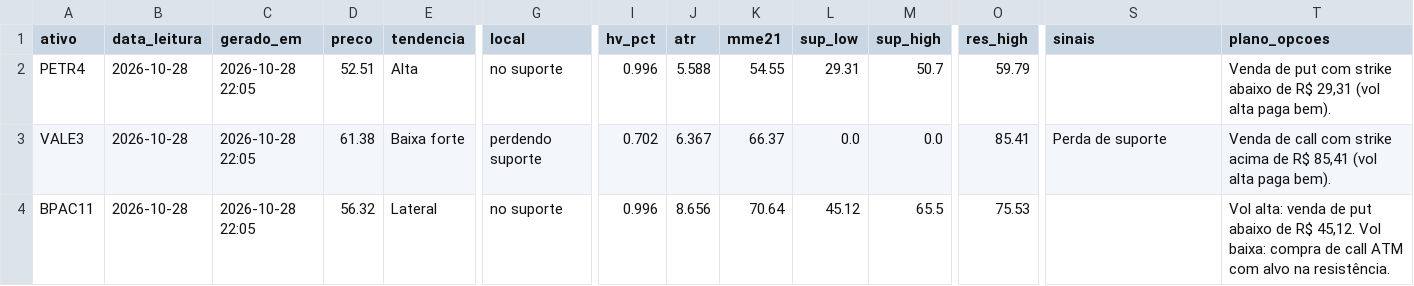
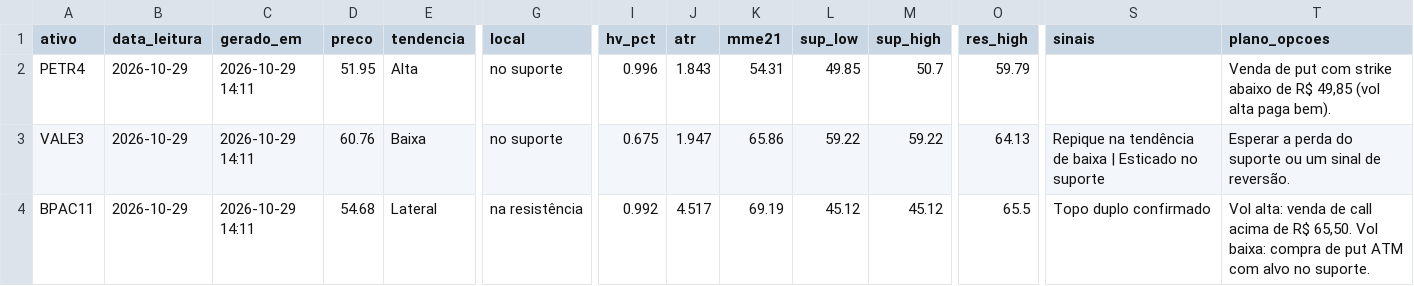
Before and after one commit to DCS1986/PAINEL-ARBITRAGEM, a CSV file: radar_tecnico/radar/leituras.csv, drawn as a sheet; only a part is shown, gaps mark what is left out; the diff covers the shown part only; the diff names each change by its address in the sheet, - before the commit and + after, or states it on an @@ line.

Commit message:
Radar: leituras 2026-10-29

```diff
--- a/radar_tecnico/radar/leituras.csv
+++ b/radar_tecnico/radar/leituras.csv
-B2:B4 (data_leitura): 2026-10-28
+B2:B4 (data_leitura): 2026-10-29
-C2:C4 (gerado_em): 2026-10-28 22:05
+C2:C4 (gerado_em): 2026-10-29 14:11
-D2 (preco): 52.51
+D2 (preco): 51.95
-J2 (atr): 5.588
+J2 (atr): 1.843
-K2 (mme21): 54.55
+K2 (mme21): 54.31
-L2 (sup_low): 29.31
+L2 (sup_low): 49.85
-T2 (plano_opcoes): …de R$ 29,31 (vol alta…
+T2 (plano_opcoes): …de R$ 49,85 (vol alta…
-D3 (preco): 61.38
+D3 (preco): 60.76
-E3 (tendencia): Baixa forte
+E3 (tendencia): Baixa
-G3 (local): perdendo suporte
+G3 (local): no suporte
-I3 (hv_pct): 0.702
+I3 (hv_pct): 0.675
-J3 (atr): 6.367
+J3 (atr): 1.947
-K3 (mme21): 66.37
+K3 (mme21): 65.86
-L3 (sup_low): 0.0
+L3 (sup_low): 59.22
-M3 (sup_high): 0.0
+M3 (sup_high): 59.22
-O3 (res_high): 85.41
+O3 (res_high): 64.13
-S3 (sinais): Perda de suporte
+S3 (sinais): Repique na tendência de baixa | Esticado no suporte
-T3 (plano_opcoes): Venda de call com strike acima de R$ 85,41 (vol alta paga bem).
+T3 (plano_opcoes): Esperar a perda do suporte ou um sinal de reversão.
-D4 (preco): 56.32
+D4 (preco): 54.68
-G4 (local): no suporte
+G4 (local): na resistência
-I4 (hv_pct): 0.996
+I4 (hv_pct): 0.992
-J4 (atr): 8.656
+J4 (atr): 4.517
-K4 (mme21): 70.64
+K4 (mme21): 69.19
-M4 (sup_high): 65.5
+M4 (sup_high): 45.12
-O4 (res_high): 75.53
+O4 (res_high): 65.5
-S4 (sinais): (empty)
+S4 (sinais): Topo duplo confirmado
-T4 (plano_opcoes): …venda de put abaixo de R$ 45,12. Vol baixa: compra de call ATM com alvo na resistência.
+T4 (plano_opcoes): …venda de call acima de R$ 65,50. Vol baixa: compra de put ATM com alvo no suporte.
```
Also changed, not shown: 137 edited cells elsewhere in this file, radar_tecnico/radar/sugestoes.csv.
